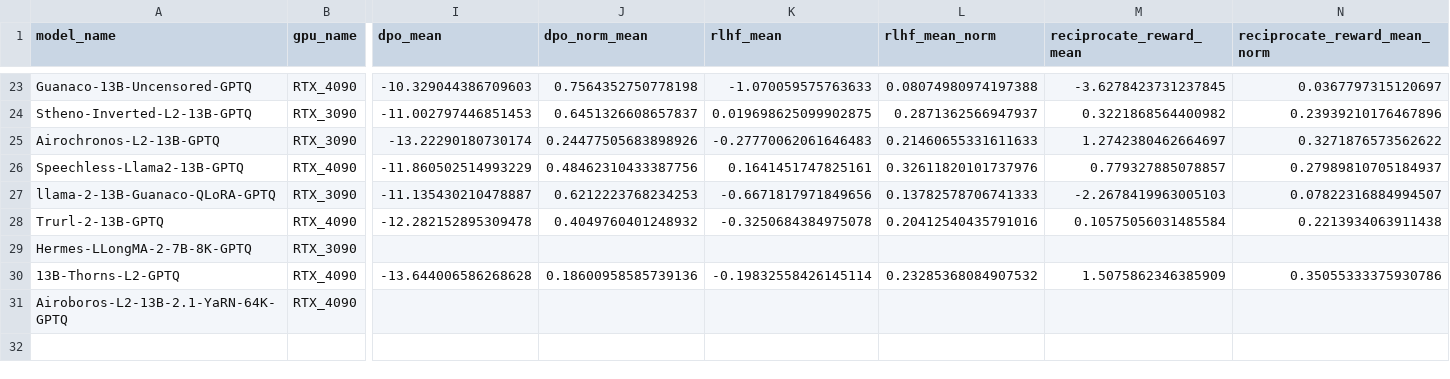
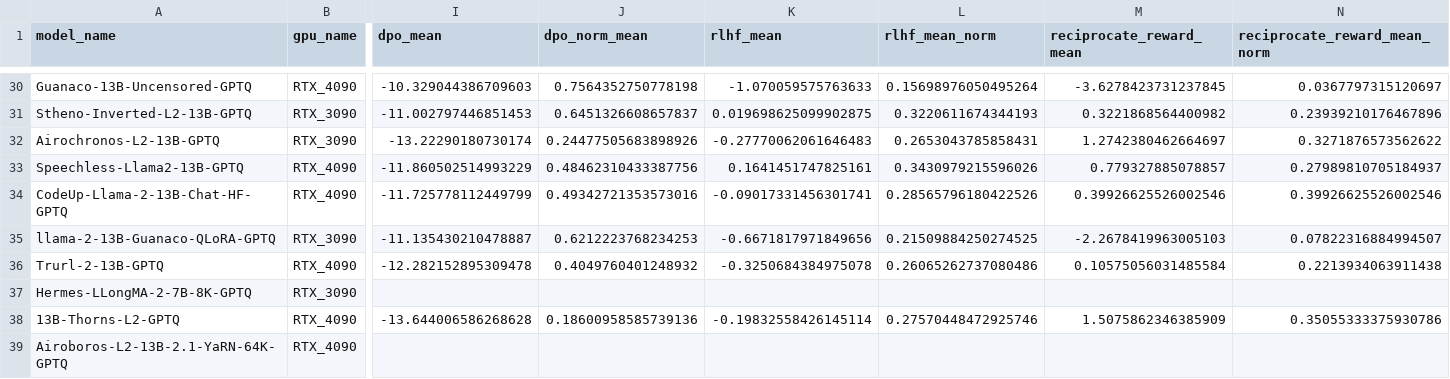
Before and after one commit to surcyf123/quantized_reward_results, a CSV file: analysis/compiled_results_with_model_name.csv, drawn as a sheet; only a part is shown, gaps mark what is left out; addresses are those after the commit; rows hold the shown columns only; the diff covers the shown part only; the diff names each change by its address in the sheet, - before the commit and + after, or states it on an @@ line.

```diff
--- a/analysis/compiled_results_with_model_name.csv
+++ b/analysis/compiled_results_with_model_name.csv
-L30 (rlhf_mean_norm): 0.08074980974197388
+L30 (rlhf_mean_norm): 0.15698976050495264
-L31 (rlhf_mean_norm): 0.2871362566947937
+L31 (rlhf_mean_norm): 0.3220611674344193
-L32 (rlhf_mean_norm): 0.21460655331611633
+L32 (rlhf_mean_norm): 0.2653043785858431
-L33 (rlhf_mean_norm): 0.32611820101737976
+L33 (rlhf_mean_norm): 0.3430979215596026
+row 34: CodeUp-Llama-2-13B-Chat-HF-GPTQ | RTX_4090 | -11.725778112449799 | 0.49342721353573016 | -0.09017331456301741 | 0.28565796180422526 | 0.39926625526002546 | 0.39926625526002546
-L35 (rlhf_mean_norm): 0.13782578706741333
+L35 (rlhf_mean_norm): 0.21509884250274525
-L36 (rlhf_mean_norm): 0.20412540435791016
+L36 (rlhf_mean_norm): 0.26065262737080486
-L38 (rlhf_mean_norm): 0.23285368084907532
+L38 (rlhf_mean_norm): 0.27570448472925746
```
Also changed, not shown: 7 added rows and 18 edited cells elsewhere in this file, 34 other files.
